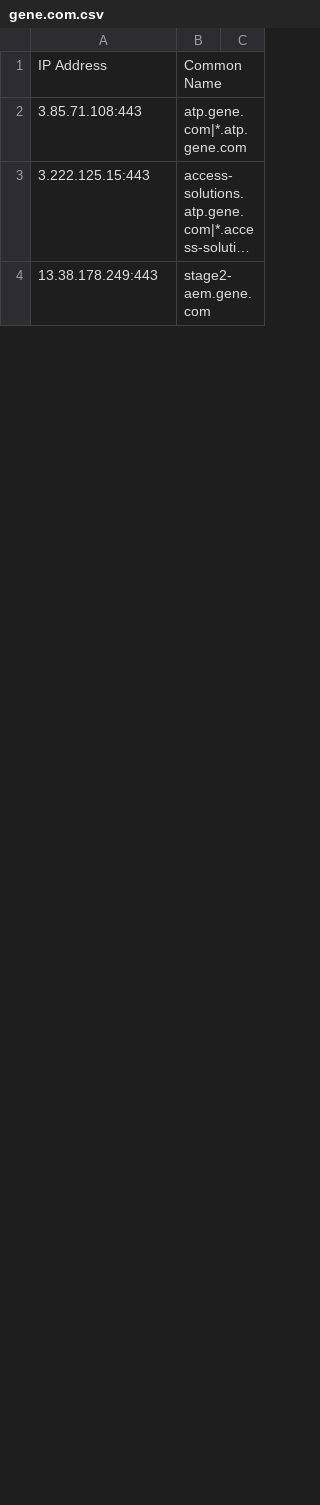
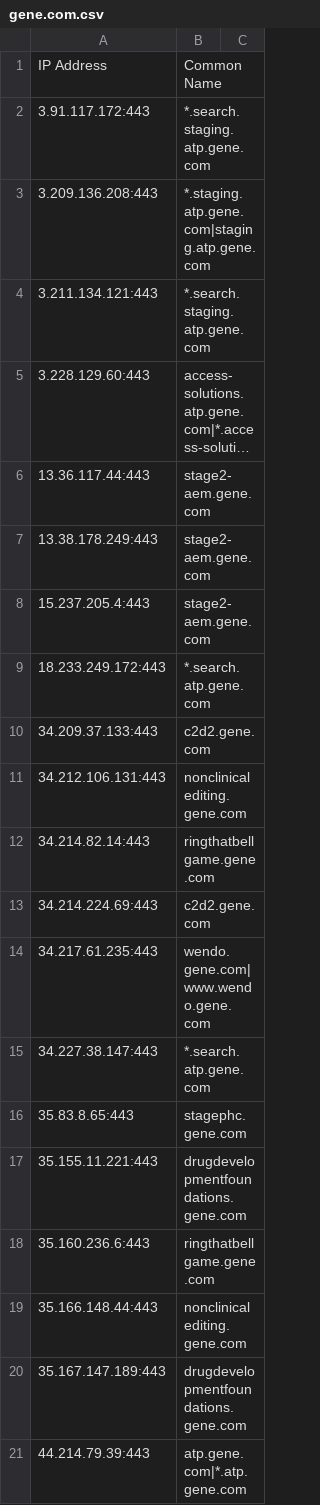
Before and after one commit to samueleng/cloud_data, a CSV file: outputs/kaeferjaeger/gene.com.csv, drawn as a sheet; only a part is shown; long unchanged cells end in …; removed rows and columns are numbered as before the commit, all else as after; the diff covers the shown part only; the diff names each change by its address in the sheet, - before the commit and + after, or states it on an @@ line.

```diff
--- a/outputs/kaeferjaeger/gene.com.csv
+++ b/outputs/kaeferjaeger/gene.com.csv
-row 2: 3.85.71.108:443 | atp.gene.com|*.atp.gene.com
+row 2: 3.91.117.172:443 | *.search.staging.atp.gene.com
+row 3: 3.209.136.208:443 | *.staging.atp.gene.com|staging.atp.gene.com
+row 4: 3.211.134.121:443 | *.search.staging.atp.gene.com
-A5: 3.222.125.15:443
+A5: 3.228.129.60:443
+row 6: 13.36.117.44:443 | stage2-aem.gene.com
+row 8: 15.237.205.4:443 | stage2-aem.gene.com
+row 9: 18.233.249.172:443 | *.search.atp.gene.com
+row 10: 34.209.37.133:443 | c2d2.gene.com
+row 11: 34.212.106.131:443 | nonclinicalediting.gene.com
+row 12: 34.214.82.14:443 | ringthatbellgame.gene.com
+row 13: 34.214.224.69:443 | c2d2.gene.com
+row 14: 34.217.61.235:443 | wendo.gene.com|www.wendo.gene.com
+row 15: 34.227.38.147:443 | *.search.atp.gene.com
+row 16: 35.83.8.65:443 | stagephc.gene.com
+row 17: 35.155.11.221:443 | drugdevelopmentfoundations.gene.com
+row 18: 35.160.236.6:443 | ringthatbellgame.gene.com
+row 19: 35.166.148.44:443 | nonclinicalediting.gene.com
+row 20: 35.167.147.189:443 | drugdevelopmentfoundations.gene.com
+row 21: 44.214.79.39:443 | atp.gene.com|*.atp.gene.com
```
Also changed, not shown: 42 added rows, 3 removed rows, 1 moved row and 6 edited cells elsewhere in this file, outputs/kaeferjaeger/roche-diagnostics.cn.csv, 1 other file.
